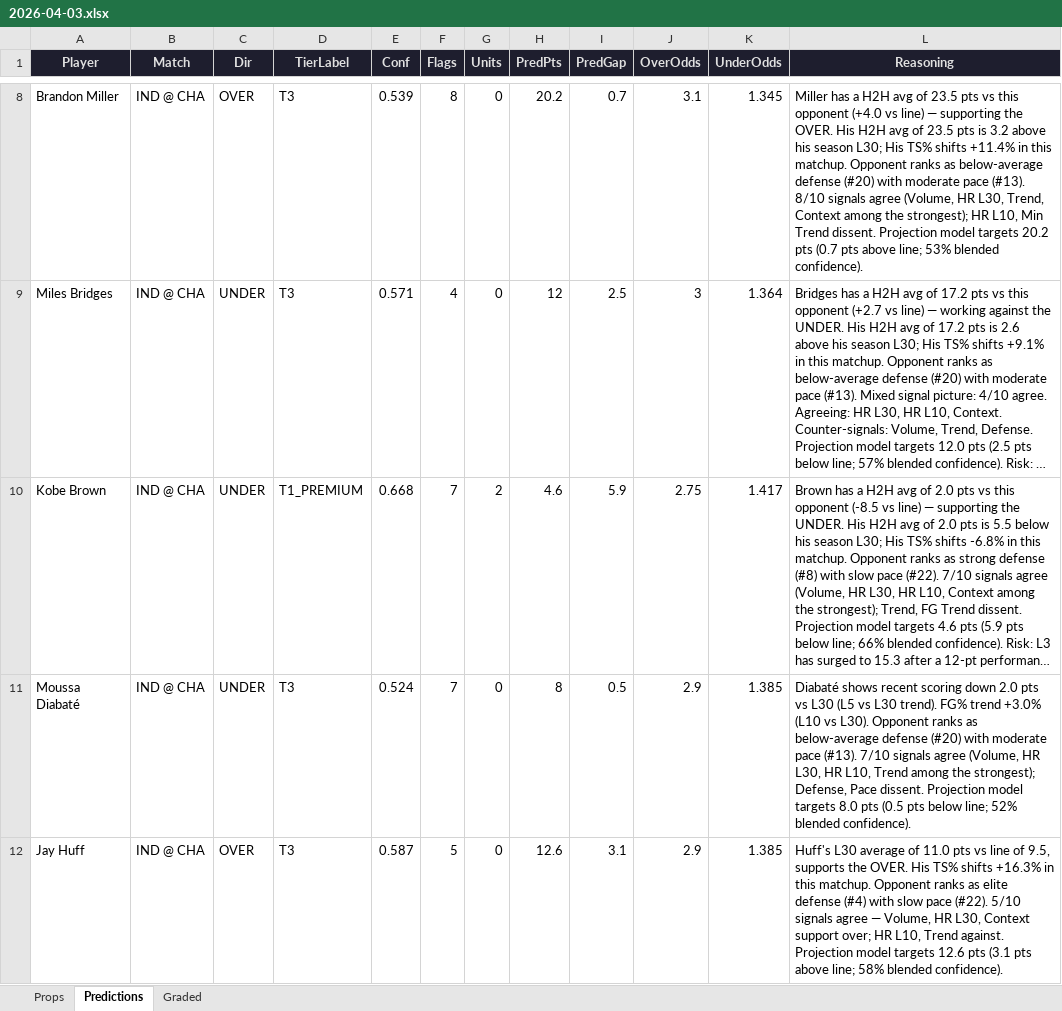
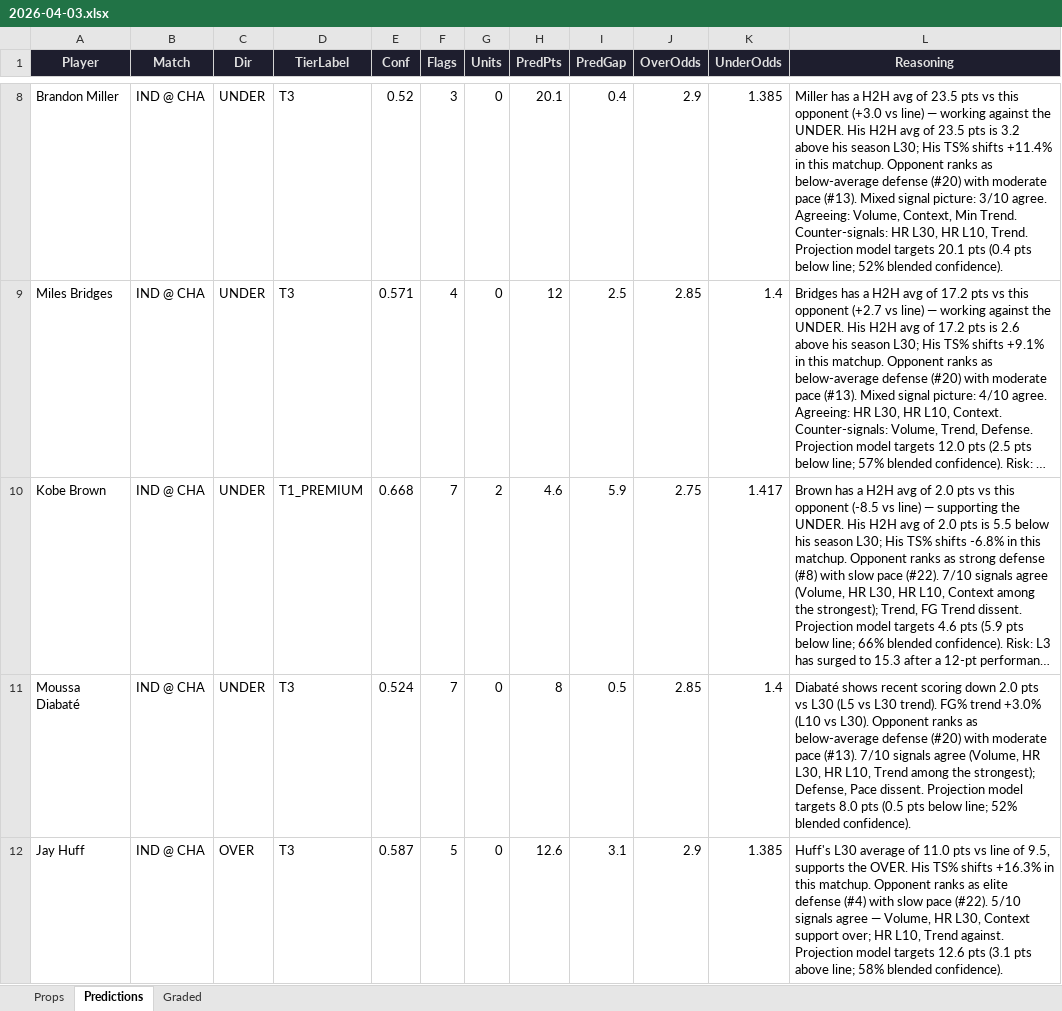
Before and after one commit to iamwerewolf1007/PropEdgeV9.1, an Excel workbook: daily/2026-04-03.xlsx, sheet Predictions, drawn as a sheet; only a part is shown, gaps mark what is left out; long unchanged cells end in …; values as stored, in another font and other column widths than the file's, no borders; the diff covers the shown part only; the diff names each change by its address in the sheet, - before the commit and + after, or states it on an @@ line.

```diff
--- a/daily/2026-04-03.xlsx (sheet Predictions)
+++ b/daily/2026-04-03.xlsx (sheet Predictions)
-C8 (Dir): OVER
+C8 (Dir): UNDER
-E8 (Conf): 0.539
+E8 (Conf): 0.52
-F8 (Flags): 8
+F8 (Flags): 3
-H8 (PredPts): 20.2
+H8 (PredPts): 20.1
-I8 (PredGap): 0.7
+I8 (PredGap): 0.4
-J8 (OverOdds): 3.1
+J8 (OverOdds): 2.9
-K8 (UnderOdds): 1.345
+K8 (UnderOdds): 1.385
-L8 (Reasoning): …this opponent (+4.0 vs line) — supporting the OVER. His H2H avg of 23.5 pts is 3.2 above his season L30; His TS% shifts +11.4% in this matchup. Opponent ranks as below-average defense (#20) with moderate pace (#13). 8/10 signals agree (Volume, HR L30, Trend, Context among the strongest); HR L10, Min Trend dissent. Projection model targets 20.2 pts (0.7 pts above line; 53% blended confidence).
+L8 (Reasoning): …this opponent (+3.0 vs line) — working against the UNDER. His H2H avg of 23.5 pts is 3.2 above his season L30; His TS% shifts +11.4% in this matchup. Opponent ranks as below-average defense (#20) with moderate pace (#13). Mixed signal picture: 3/10 agree. Agreeing: Volume, Context, Min Trend. Counter-signals: HR L30, HR L10, Trend. Projection model targets 20.1 pts (0.4 pts below line; 52% blended confidence).
-J9 (OverOdds): 3
+J9 (OverOdds): 2.85
-K9 (UnderOdds): 1.364
+K9 (UnderOdds): 1.4
-J11 (OverOdds): 2.9
+J11 (OverOdds): 2.85
-K11 (UnderOdds): 1.385
+K11 (UnderOdds): 1.4
```
Also changed, not shown: 10 added rows, 8 removed rows and 305 edited cells elsewhere in this sheet, sheet Props, sheet Graded, 4 other files.
